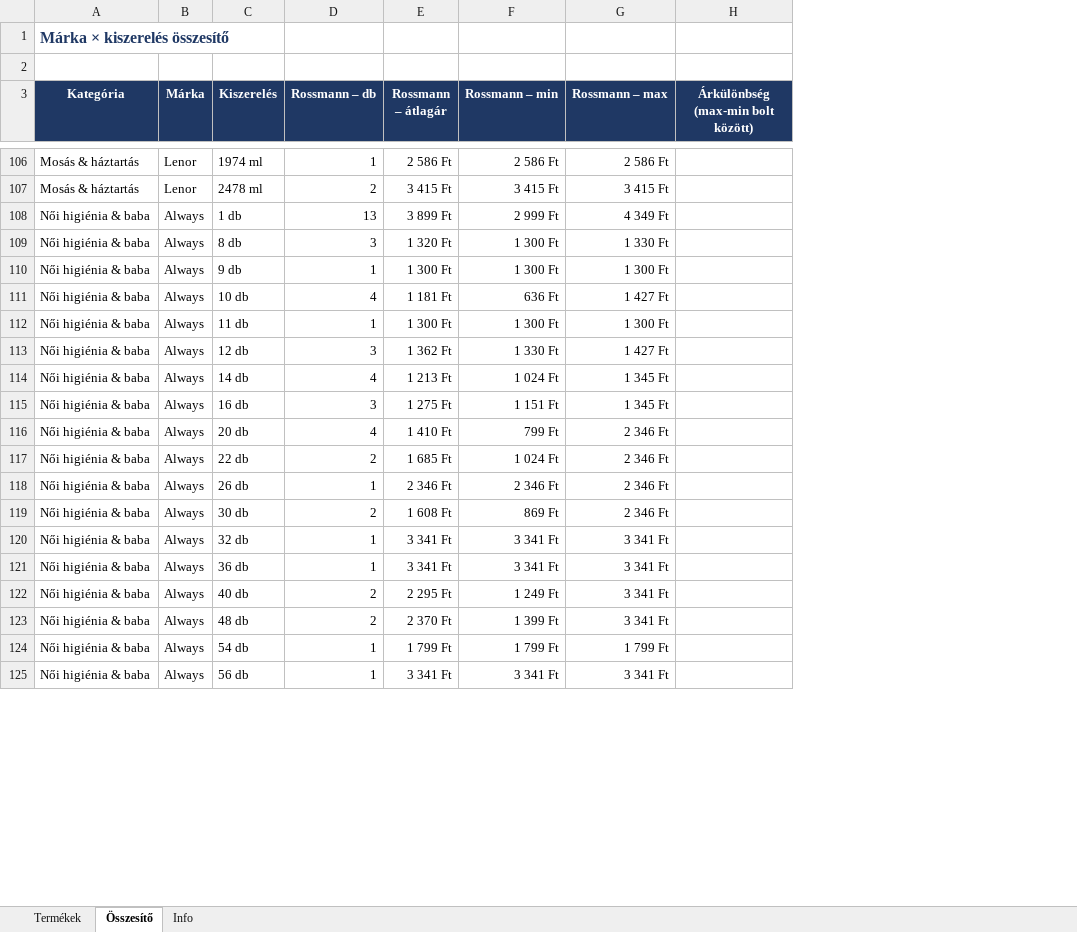
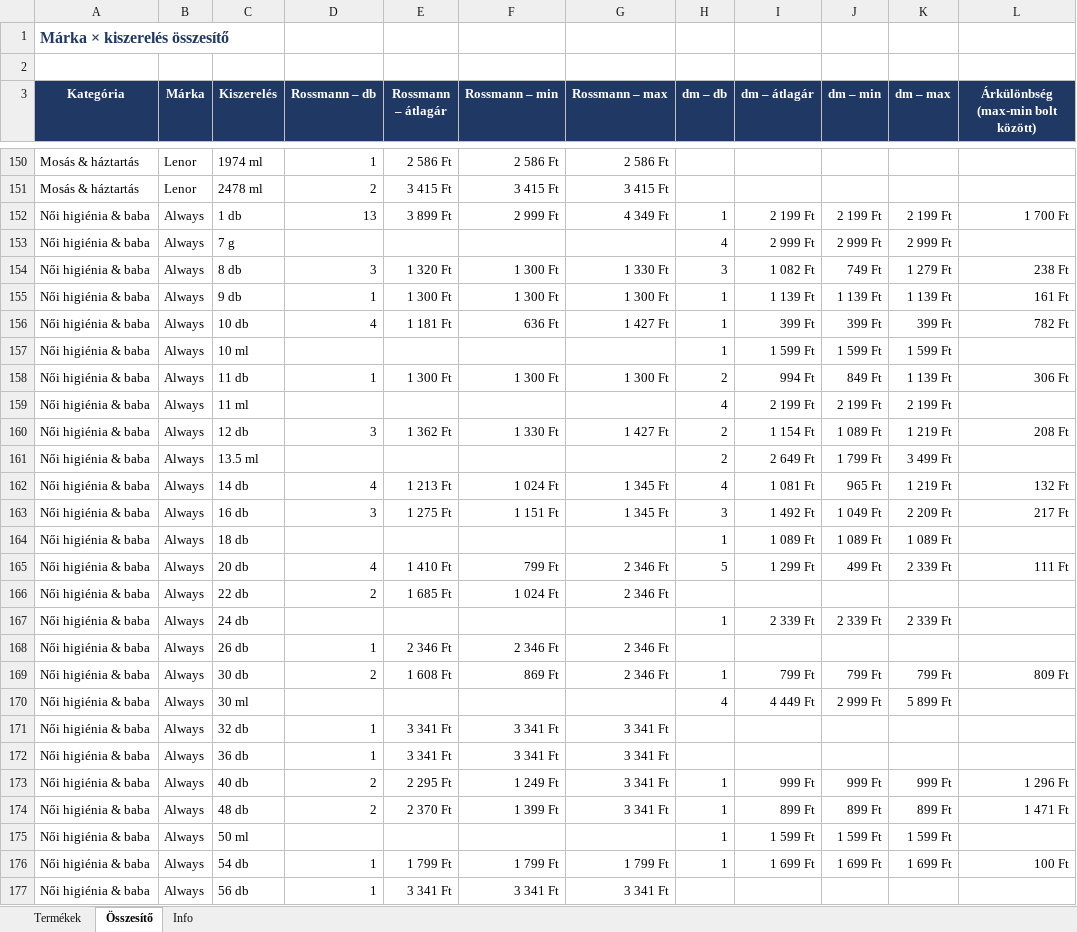
Before and after one commit to MatraBendi/Dm_Rsm_Scraper, an Excel workbook: docs/data/PG_arak_latest.xlsx, sheet Összesítő, drawn as a sheet; only a part is shown, gaps mark what is left out; values as stored, in another font and other column widths than the file's, no borders; addresses are those after the commit; the diff covers the shown part only; the diff names each change by its address in the sheet, - before the commit and + after, or states it on an @@ line.

```diff
--- a/docs/data/PG_arak_latest.xlsx (sheet Összesítő)
+++ b/docs/data/PG_arak_latest.xlsx (sheet Összesítő)
+column H (dm – db), row 152: 1; rows 154-156: 3 | 1 | 1; row 158: 2; row 160: 2; rows 162-163: 4 | 3; row 165: 5; row 169: 1; rows 173-174: 1 | 1; row 176: 1
+column I (dm – átlagár), row 152: 2 199 Ft; rows 154-156: 1 082 Ft | 1 139 Ft | 399 Ft; row 158: 994 Ft; row 160: 1 154 Ft; rows 162-163: 1 081 Ft | 1 492 Ft; row 165: 1 299 Ft; row 169: 799 Ft; rows 173-174: 999 Ft | 899 Ft; row 176: 1 699 Ft
+column J (dm – min), row 152: 2 199 Ft; rows 154-156: 749 Ft | 1 139 Ft | 399 Ft; row 158: 849 Ft; row 160: 1 089 Ft; rows 162-163: 965 Ft | 1 049 Ft; row 165: 499 Ft; row 169: 799 Ft; rows 173-174: 999 Ft | 899 Ft; row 176: 1 699 Ft
+column K (dm – max), row 152: 2 199 Ft; rows 154-156: 1 279 Ft | 1 139 Ft | 399 Ft; row 158: 1 139 Ft; row 160: 1 219 Ft; rows 162-163: 1 219 Ft | 2 209 Ft; row 165: 2 339 Ft; row 169: 799 Ft; rows 173-174: 999 Ft | 899 Ft; row 176: 1 699 Ft
-L152: (empty)
+L152: 1 700 Ft
+row 153: Női higiénia & baba | Always | 7 g |  |  |  |  | 4 | 2 999 Ft | 2 999 Ft | 2 999 Ft
-L154: (empty)
+L154: 238 Ft
-L155: (empty)
+L155: 161 Ft
-L156: (empty)
+L156: 782 Ft
+row 157: Női higiénia & baba | Always | 10 ml |  |  |  |  | 1 | 1 599 Ft | 1 599 Ft | 1 599 Ft
-L158: (empty)
+L158: 306 Ft
+row 159: Női higiénia & baba | Always | 11 ml |  |  |  |  | 4 | 2 199 Ft | 2 199 Ft | 2 199 Ft
-L160: (empty)
+L160: 208 Ft
+row 161: Női higiénia & baba | Always | 13.5 ml |  |  |  |  | 2 | 2 649 Ft | 1 799 Ft | 3 499 Ft
-L162: (empty)
+L162: 132 Ft
-L163: (empty)
+L163: 217 Ft
+row 164: Női higiénia & baba | Always | 18 db |  |  |  |  | 1 | 1 089 Ft | 1 089 Ft | 1 089 Ft
-L165: (empty)
+L165: 111 Ft
+row 167: Női higiénia & baba | Always | 24 db |  |  |  |  | 1 | 2 339 Ft | 2 339 Ft | 2 339 Ft
-L169: (empty)
+L169: 809 Ft
+row 170: Női higiénia & baba | Always | 30 ml |  |  |  |  | 4 | 4 449 Ft | 2 999 Ft | 5 899 Ft
-L173: (empty)
+L173: 1 296 Ft
-L174: (empty)
+L174: 1 471 Ft
+row 175: Női higiénia & baba | Always | 50 ml |  |  |  |  | 1 | 1 599 Ft | 1 599 Ft | 1 599 Ft
-L176: (empty)
+L176: 100 Ft
```
Also changed, not shown: 63 added rows and 128 edited cells elsewhere in this sheet, sheet Termékek, sheet Info, 3 other files.
